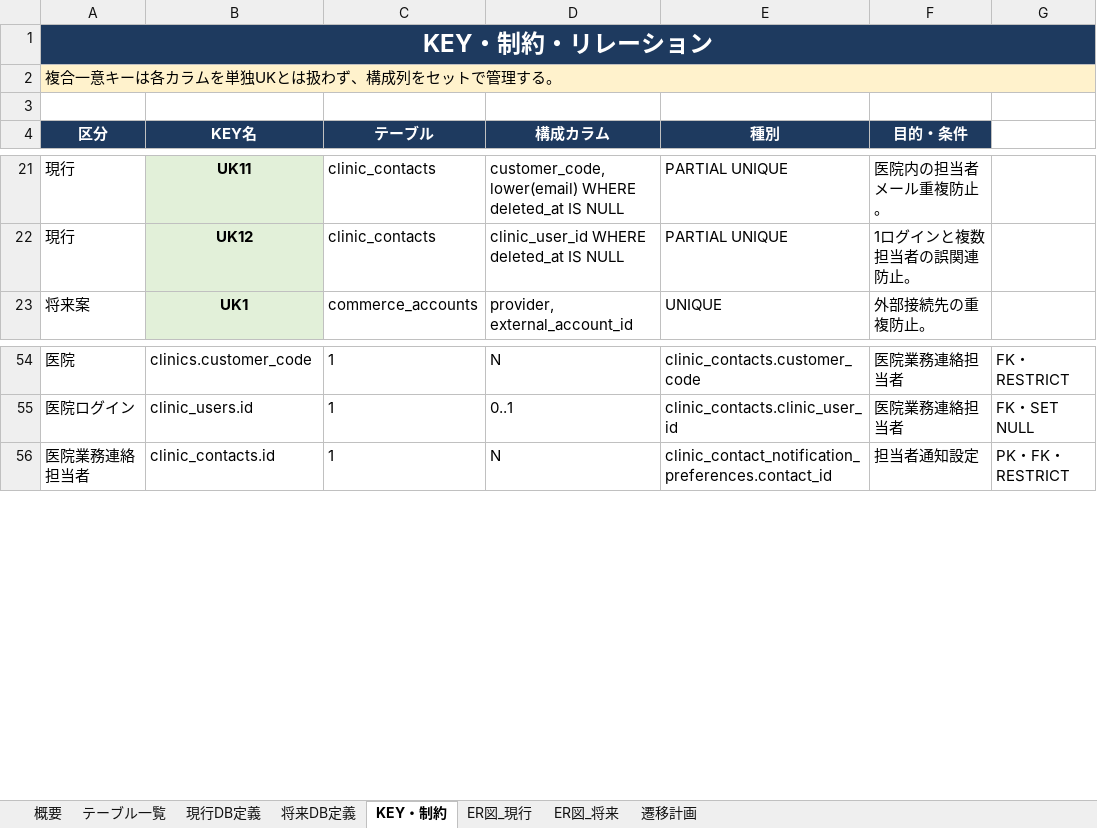
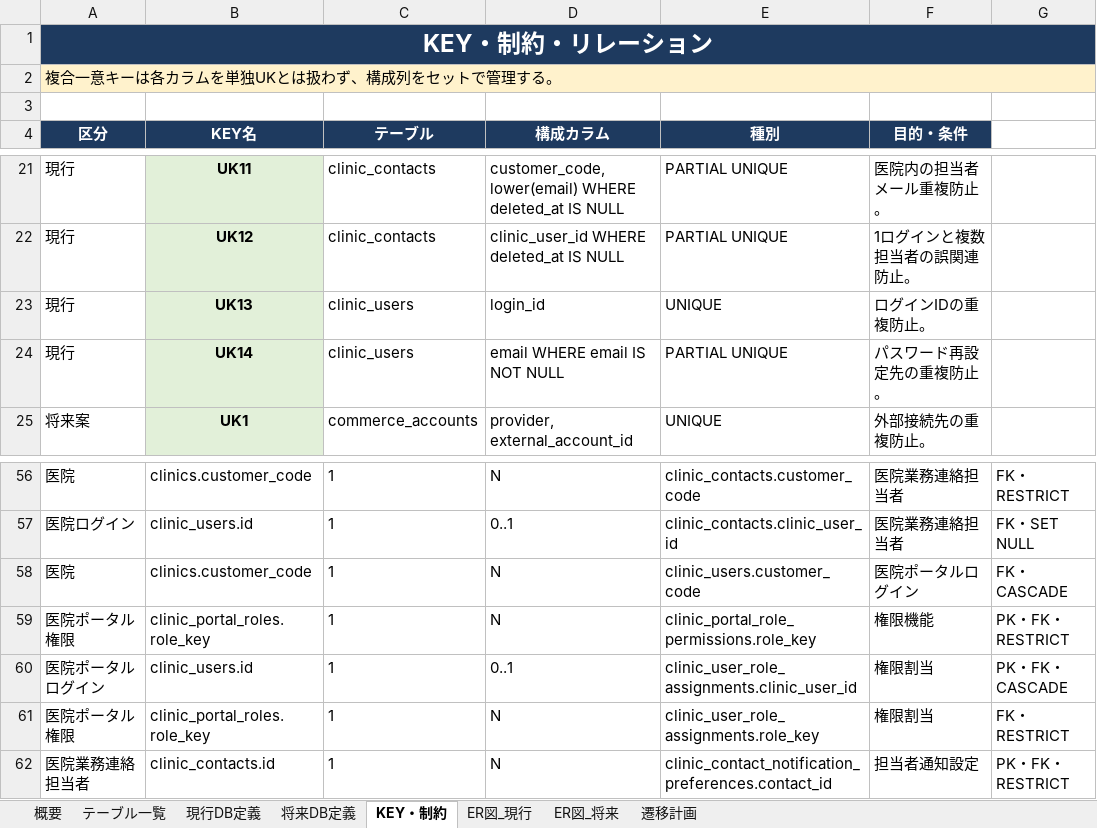
Before and after one commit to masashi-sketch/dental-portal, an Excel workbook: project_clinic_order_management_db_definition.xlsx, sheet KEY・制約, drawn as a sheet; only a part is shown, gaps mark what is left out; values as stored, in another font and other column widths than the file's, no borders; the diff names each change by its address in the sheet, - before the commit and + after, or states it on an @@ line.

```diff
--- a/project_clinic_order_management_db_definition.xlsx (sheet KEY・制約)
+++ b/project_clinic_order_management_db_definition.xlsx (sheet KEY・制約)
+row 23: 現行 | UK13 | clinic_users | login_id | UNIQUE | ログインIDの重複防止。
+row 24: 現行 | UK14 | clinic_users | email WHERE email IS NOT NULL | PARTIAL UNIQUE | パスワード再設定先の重複防止。
+row 58: 医院 | clinics.customer_code | 1 | N | clinic_users.customer_code | 医院ポータルログイン | FK・CASCADE
+row 59: 医院ポータル権限 | clinic_portal_roles.role_key | 1 | N | clinic_portal_role_permissions.role_key | 権限機能 | PK・FK・RESTRICT
+row 60: 医院ポータルログイン | clinic_users.id | 1 | 0..1 | clinic_user_role_assignments.clinic_user_id | 権限割当 | PK・FK・CASCADE
+row 61: 医院ポータル権限 | clinic_portal_roles.role_key | 1 | N | clinic_user_role_assignments.role_key | 権限割当 | FK・RESTRICT
```
Also changed, not shown: sheet 現行DB定義, sheet ER図_現行, sheet テーブル一覧, 33 other files.
